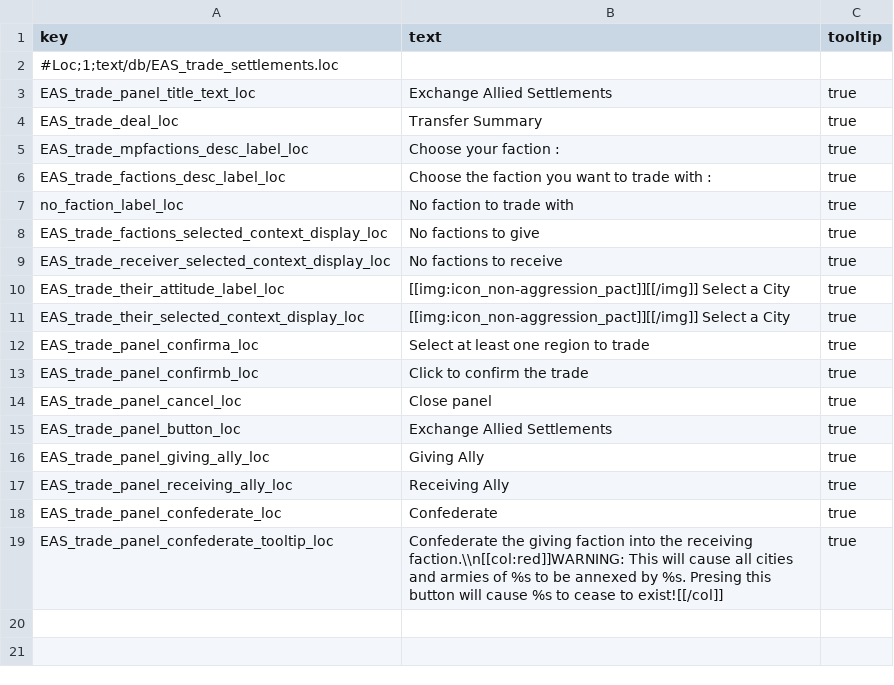
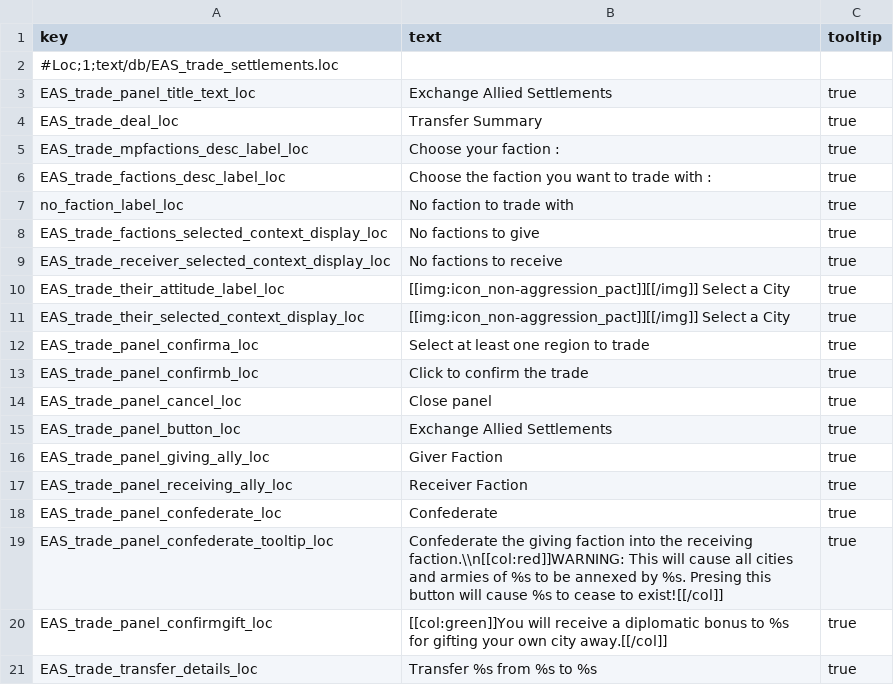
Before and after one commit to hadesTTW/exchange-allied-settlements, a TSV file: exchange-allied-settlements/text/db/EAS_trade_settlements.loc.tsv, drawn as a sheet.

Commit message:
gift bonus

```diff
--- a/exchange-allied-settlements/text/db/EAS_trade_settlements.loc.tsv
+++ b/exchange-allied-settlements/text/db/EAS_trade_settlements.loc.tsv
@@ -15,5 +15,7 @@ EAS_trade_panel_cancel_loc	Close panel	true
 EAS_trade_panel_button_loc	Exchange Allied Settlements	true
-EAS_trade_panel_giving_ally_loc	Giving Ally	true
-EAS_trade_panel_receiving_ally_loc	Receiving Ally	true
+EAS_trade_panel_giving_ally_loc	Giver Faction	true
+EAS_trade_panel_receiving_ally_loc	Receiver Faction	true
 EAS_trade_panel_confederate_loc	Confederate	true
 EAS_trade_panel_confederate_tooltip_loc	Confederate the giving faction into the receiving faction.\\n[[col:red]]WARNING: This will cause all cities and armies of %s to be annexed by %s. Presing this button will cause %s to cease to exist![[/col]]	true
+EAS_trade_panel_confirmgift_loc	[[col:green]]You will receive a diplomatic bonus to %s for gifting your own city away.[[/col]]	true
+EAS_trade_transfer_details_loc	Transfer %s from %s to %s	true
```
Also changed, not shown: 1 other file.
